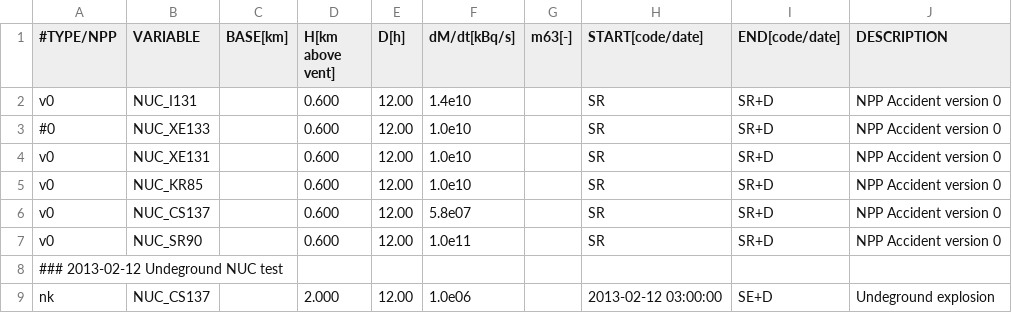
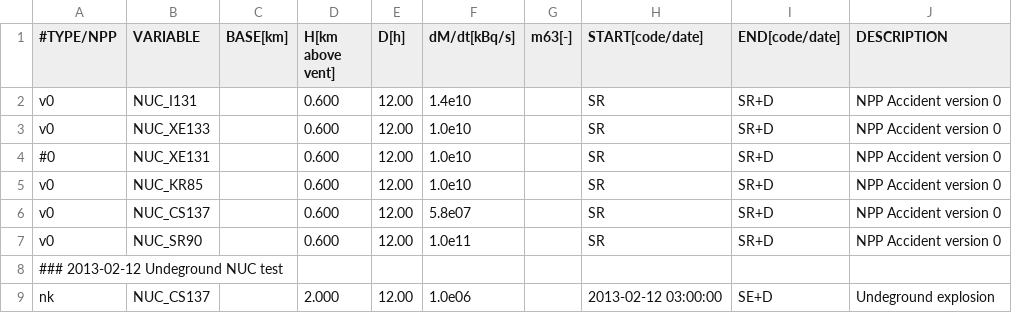
Before and after one commit to gitpeterwind/emep-dev, a CSV file: ZCM_Emergency/NPP_Accident.csv, drawn as a sheet.

Commit message:
setting xenon as nobel-gas using Xe-133 instead of Xe-131 (stable) adding Dust and SeaSalt to emergency-runs, required by Svetlanas new AOD-module writing out conc for all NPP and NUC, dropping 3d output (TODO: wdep,ddep) removing restriction on 9chars per NPP/NUC

```diff
--- a/ZCM_Emergency/NPP_Accident.csv
+++ b/ZCM_Emergency/NPP_Accident.csv
@@ -2,4 +2,4 @@
 v0,NUC_I131 ,,  0.600,  12.00,1.4e10,,SR,SR+D,NPP Accident version 0
-#0,NUC_XE133,,  0.600,  12.00,1.0e10,,SR,SR+D,NPP Accident version 0
-v0,NUC_XE131,,  0.600,  12.00,1.0e10,,SR,SR+D,NPP Accident version 0
+v0,NUC_XE133,,  0.600,  12.00,1.0e10,,SR,SR+D,NPP Accident version 0
+#0,NUC_XE131,,  0.600,  12.00,1.0e10,,SR,SR+D,NPP Accident version 0
 v0,NUC_KR85 ,,  0.600,  12.00,1.0e10,,SR,SR+D,NPP Accident version 0
```
Also changed, not shown: 6 other files.
